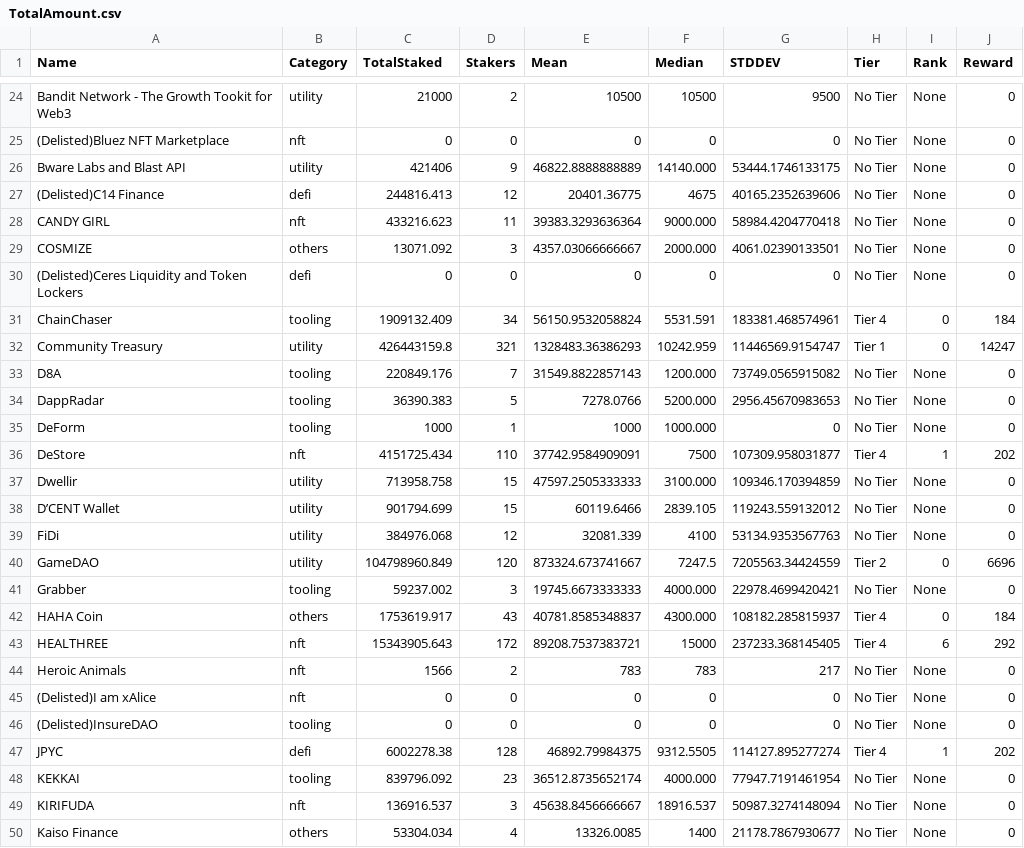
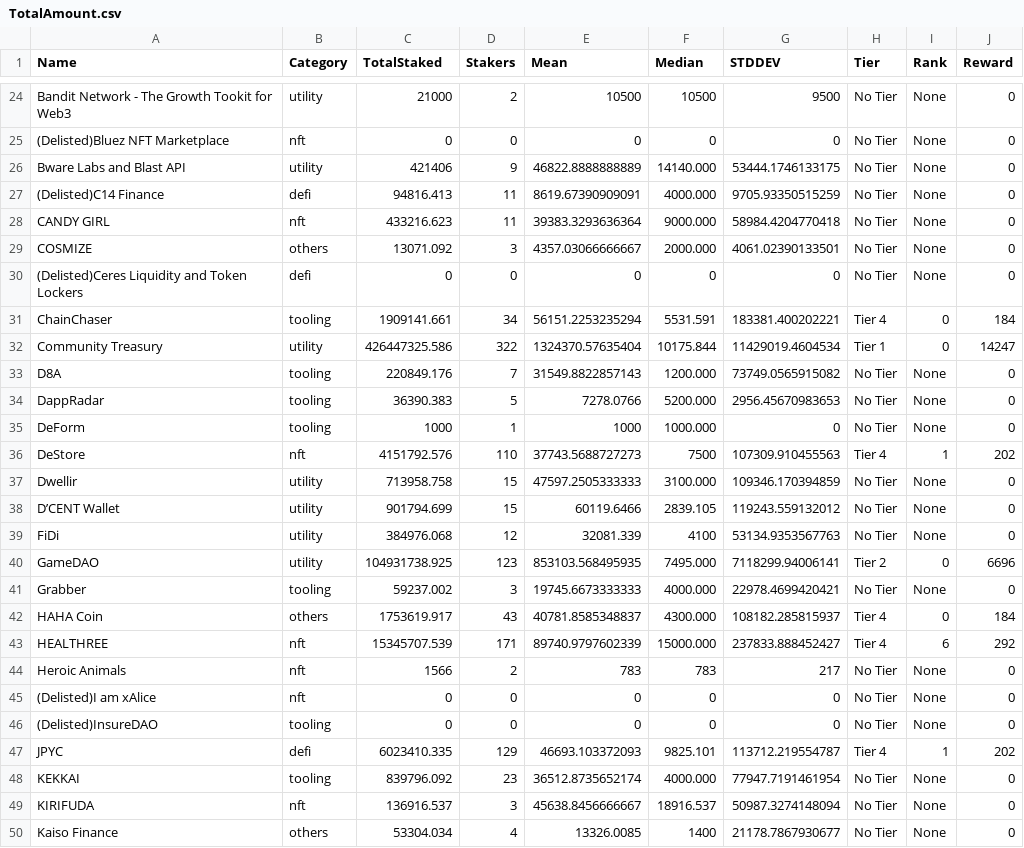
Before and after one commit to tksarah/bc, a CSV file: docs/rank/TotalAmount.csv, drawn as a sheet; only a part is shown, gaps mark what is left out; the diff covers the shown part only.

```diff
--- a/docs/rank/TotalAmount.csv
+++ b/docs/rank/TotalAmount.csv
@@ -26,3 +26,3 @@ Bandit Network - The Growth Tookit for Web3,utility,21000,2,10500,10500,9500,No
 Bware Labs and Blast API,utility,421406,9,46822.8888888889,14140.000,53444.1746133175,No Tier,None,0
-(Delisted)C14 Finance,defi,244816.413,12,20401.36775,4675,40165.2352639606,No Tier,None,0
+(Delisted)C14 Finance,defi,94816.413,11,8619.67390909091,4000.000,9705.93350515259,No Tier,None,0
 CANDY GIRL,nft,433216.623,11,39383.3293636364,9000.000,58984.4204770418,No Tier,None,0
@@ -30,4 +30,4 @@ COSMIZE,others,13071.092,3,4357.03066666667,2000.000,4061.02390133501,No Tier,No
 (Delisted)Ceres Liquidity and Token Lockers,defi,0,0,0,0,0,No Tier,None,0
-ChainChaser,tooling,1909132.409,34,56150.9532058824,5531.591,183381.468574961,Tier 4,0,184
-Community Treasury,utility,426443159.8,321,1328483.36386293,10242.959,11446569.9154747,Tier 1,0,14247
+ChainChaser,tooling,1909141.661,34,56151.2253235294,5531.591,183381.400202221,Tier 4,0,184
+Community Treasury,utility,426447325.586,322,1324370.57635404,10175.844,11429019.4604534,Tier 1,0,14247
 D8A,tooling,220849.176,7,31549.8822857143,1200.000,73749.0565915082,No Tier,None,0
@@ -35,3 +35,3 @@ DappRadar,tooling,36390.383,5,7278.0766,5200.000,2956.45670983653,No Tier,None,0
 DeForm,tooling,1000,1,1000,1000.000,0,No Tier,None,0
-DeStore,nft,4151725.434,110,37742.9584909091,7500,107309.958031877,Tier 4,1,202
+DeStore,nft,4151792.576,110,37743.5688727273,7500,107309.910455563,Tier 4,1,202
 Dwellir,utility,713958.758,15,47597.2505333333,3100.000,109346.170394859,No Tier,None,0
@@ -39,6 +39,6 @@ D’CENT Wallet,utility,901794.699,15,60119.6466,2839.105,119243.559132012,No Ti
 FiDi,utility,384976.068,12,32081.339,4100,53134.9353567763,No Tier,None,0
-GameDAO,utility,104798960.849,120,873324.673741667,7247.5,7205563.34424559,Tier 2,0,6696
+GameDAO,utility,104931738.925,123,853103.568495935,7495.000,7118299.94006141,Tier 2,0,6696
 Grabber,tooling,59237.002,3,19745.6673333333,4000.000,22978.4699420421,No Tier,None,0
 HAHA Coin,others,1753619.917,43,40781.8585348837,4300.000,108182.285815937,Tier 4,0,184
-HEALTHREE,nft,15343905.643,172,89208.7537383721,15000,237233.368145405,Tier 4,6,292
+HEALTHREE,nft,15345707.539,171,89740.9797602339,15000.000,237833.888452427,Tier 4,6,292
 Heroic Animals,nft,1566,2,783,783,217,No Tier,None,0
@@ -46,3 +46,3 @@ Heroic Animals,nft,1566,2,783,783,217,No Tier,None,0
 (Delisted)InsureDAO,tooling,0,0,0,0,0,No Tier,None,0
-JPYC,defi,6002278.38,128,46892.79984375,9312.5505,114127.895277274,Tier 4,1,202
+JPYC,defi,6023410.335,129,46693.103372093,9825.101,113712.219554787,Tier 4,1,202
 KEKKAI,tooling,839796.092,23,36512.8735652174,4000.000,77947.7191461954,No Tier,None,0
```
Also changed, not shown: 97 edited cells elsewhere in this file, 6 other files.
